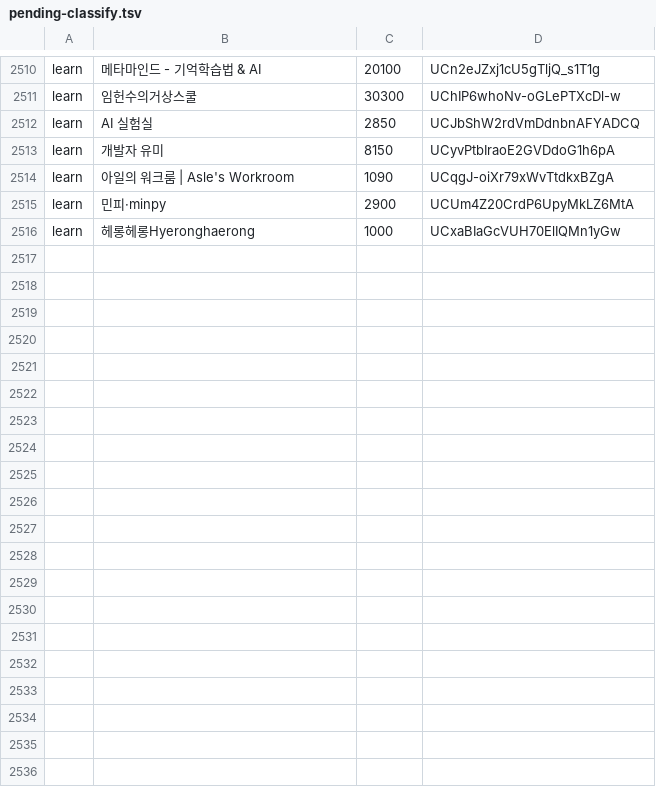
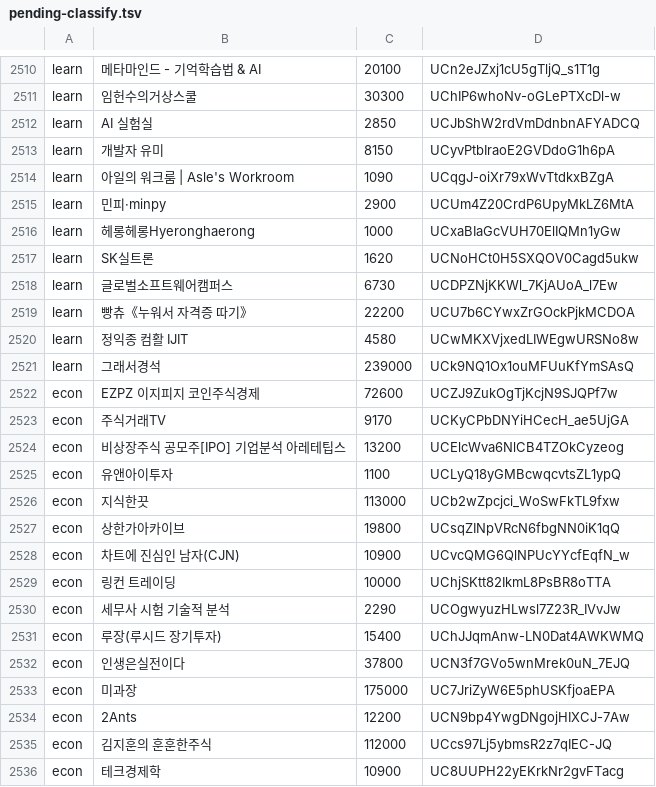
Before and after one commit to ddakshe/minilabs-data-hub, a TSV file: channels/pending-classify.tsv, drawn as a sheet; only a part is shown, gaps mark what is left out; the diff covers the shown part only; the diff names each change by its address in the sheet, - before the commit and + after, or states it on an @@ line.

```diff
--- a/channels/pending-classify.tsv
+++ b/channels/pending-classify.tsv
+row 2517: learn | SK실트론 | 1620 | UCNoHCt0H5SXQOV0Cagd5ukw
+row 2518: learn | 글로벌소프트웨어캠퍼스 | 6730 | UCDPZNjKKWl_7KjAUoA_l7Ew
+row 2519: learn | 빵츄《누워서 자격증 따기》 | 22200 | UCU7b6CYwxZrGOckPjkMCDOA
+row 2520: learn | 정익종 컴활 IJIT | 4580 | UCwMKXVjxedLIWEgwURSNo8w
+row 2521: learn | 그래서경석 | 239000 | UCk9NQ1Ox1ouMFUuKfYmSAsQ
+row 2522: econ | EZPZ 이지피지 코인주식경제 | 72600 | UCZJ9ZukOgTjKcjN9SJQPf7w
+row 2523: econ | 주식거래TV | 9170 | UCKyCPbDNYiHCecH_ae5UjGA
+row 2524: econ | 비상장주식 공모주[IPO] 기업분석 아레테팁스 | 13200 | UCElcWva6NlCB4TZOkCyzeog
+row 2525: econ | 유앤아이투자 | 1100 | UCLyQ18yGMBcwqcvtsZL1ypQ
+row 2526: econ | 지식한끗 | 113000 | UCb2wZpcjci_WoSwFkTL9fxw
+row 2527: econ | 상한가아카이브 | 19800 | UCsqZINpVRcN6fbgNN0iK1qQ
+row 2528: econ | 차트에 진심인 남자(CJN) | 10900 | UCvcQMG6QlNPUcYYcfEqfN_w
+row 2529: econ | 링컨 트레이딩 | 10000 | UChjSKtt82IkmL8PsBR8oTTA
+row 2530: econ | 세무사 시험 기술적 분석 | 2290 | UCOgwyuzHLwsl7Z23R_IVvJw
+row 2531: econ | 루장(루시드 장기투자) | 15400 | UChJJqmAnw-LN0Dat4AWKWMQ
+row 2532: econ | 인생은실전이다 | 37800 | UCN3f7GVo5wnMrek0uN_7EJQ
+row 2533: econ | 미과장 | 175000 | UC7JriZyW6E5phUSKfjoaEPA
+row 2534: econ | 2Ants | 12200 | UCN9bp4YwgDNgojHIXCJ-7Aw
+row 2535: econ | 김지훈의 훈훈한주식 | 112000 | UCcs97Lj5ybmsR2z7qIEC-JQ
+row 2536: econ | 테크경제학 | 10900 | UC8UUPH22yEKrkNr2gvFTacg
```
Also changed, not shown: 25 added rows elsewhere in this file, 10 other files.
